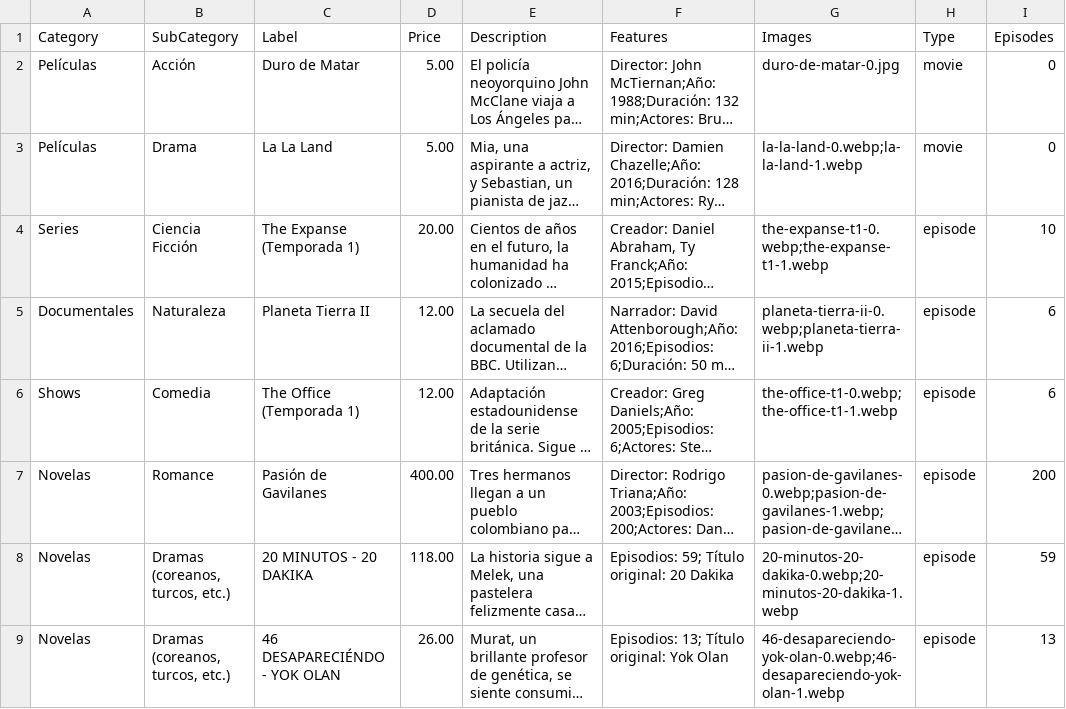
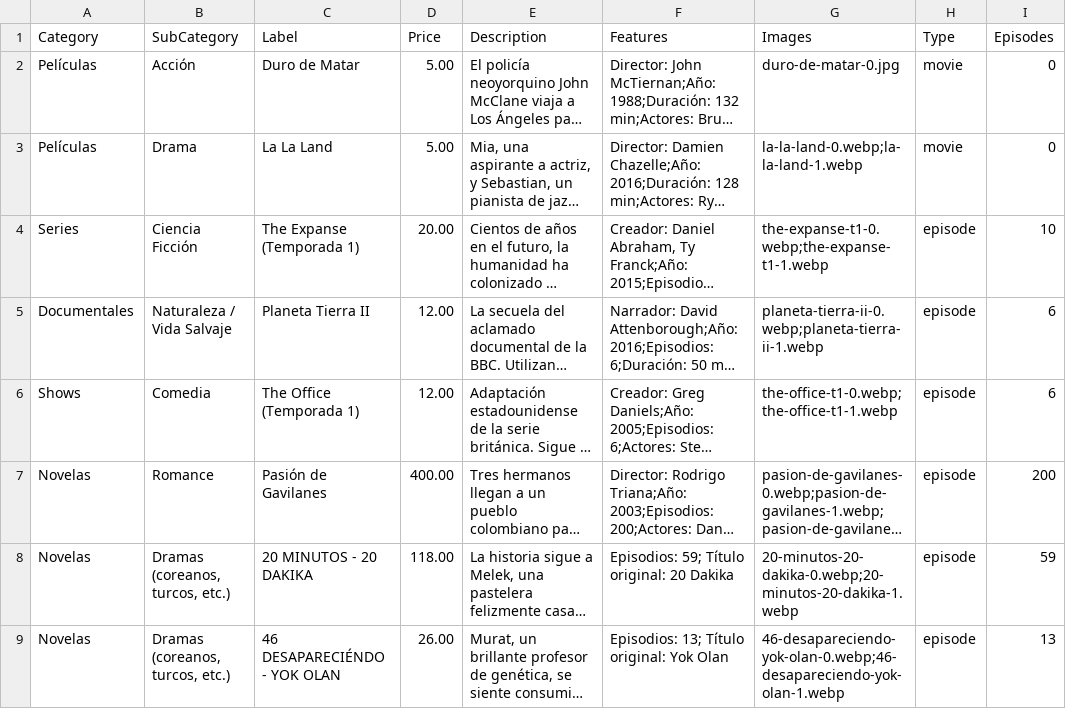
Before and after one commit to suarezangulo/MERCADO, a CSV file: data/catalogo.csv, drawn as a sheet; only a part is shown; long unchanged cells end in …; the diff names each change by its address in the sheet, - before the commit and + after, or states it on an @@ line.

Commit message:
Actualizar catálogo desde panel de administración

```diff
--- a/data/catalogo.csv
+++ b/data/catalogo.csv
-B5 (SubCategory): Naturaleza
+B5 (SubCategory): Naturaleza / Vida Salvaje
```
